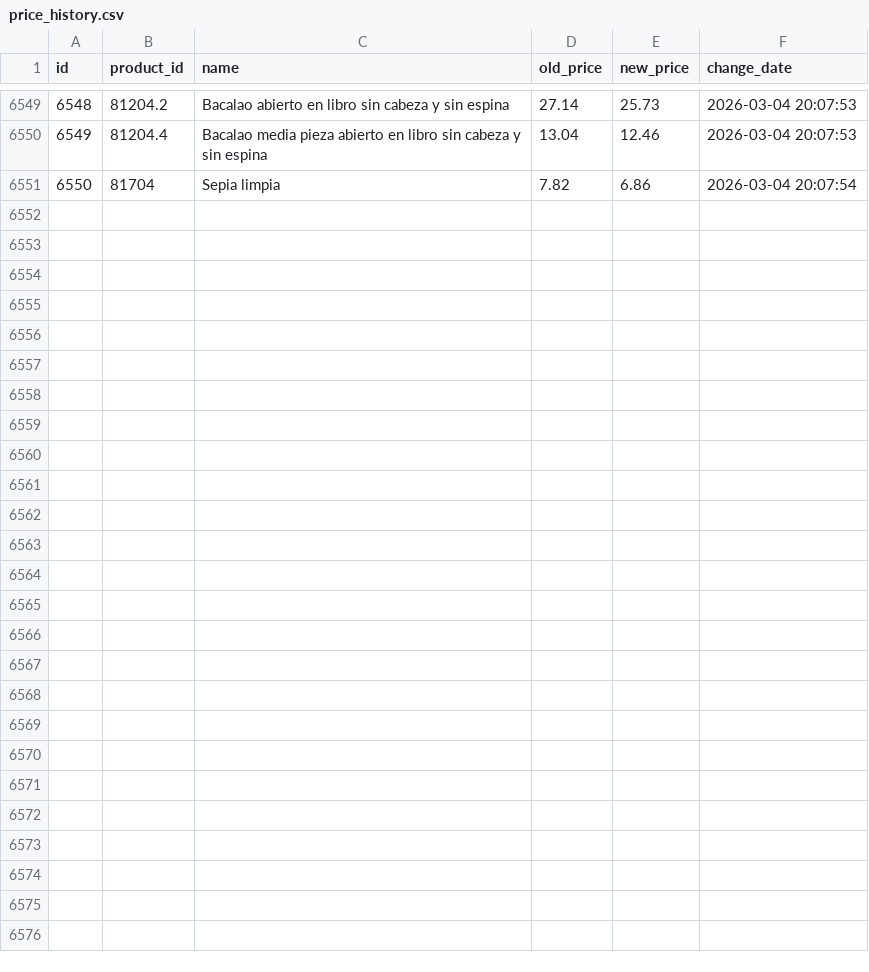
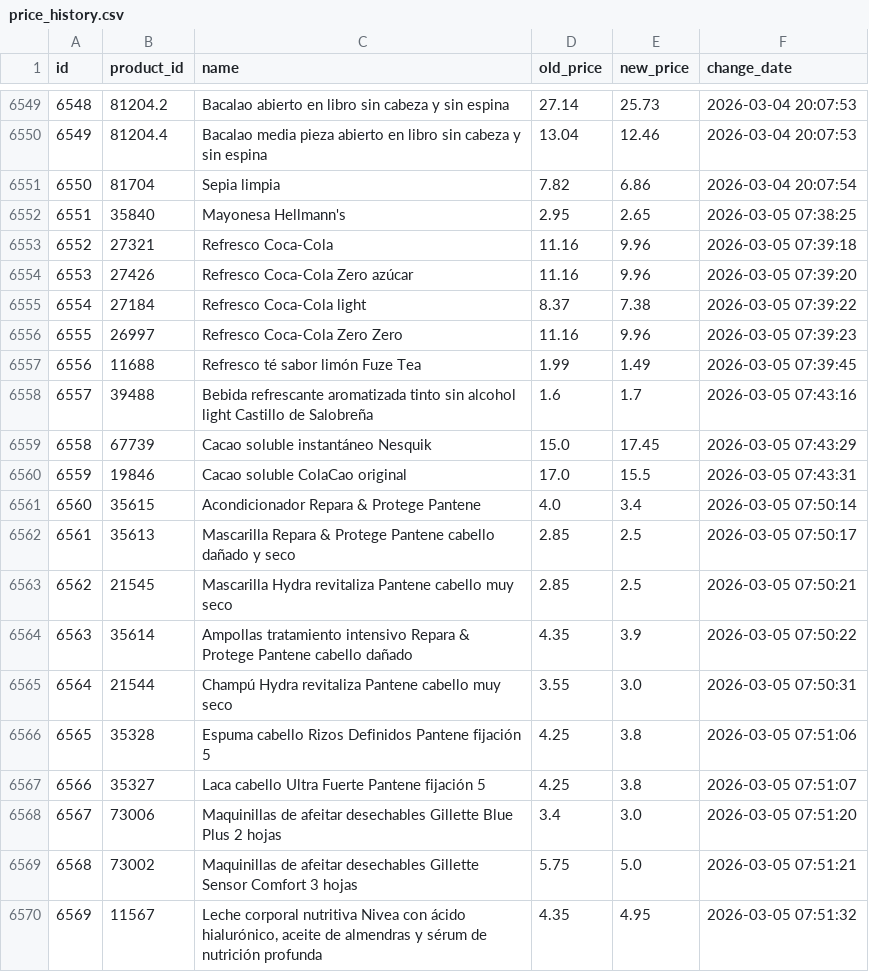
Before and after one commit to SergiSalas/mercadona-price-tracker, a CSV file: data_public/price_history.csv, drawn as a sheet; only a part is shown, gaps mark what is left out; the diff covers the shown part only.

```diff
--- a/data_public/price_history.csv
+++ b/data_public/price_history.csv
@@ -6551 +6551,20 @@ id,product_id,name,old_price,new_price,change_date
 6550,81704,Sepia limpia,7.82,6.86,2026-03-04 20:07:54
+6551,35840,Mayonesa Hellmann's,2.95,2.65,2026-03-05 07:38:25
+6552,27321,Refresco Coca-Cola,11.16,9.96,2026-03-05 07:39:18
+6553,27426,Refresco Coca-Cola Zero azúcar,11.16,9.96,2026-03-05 07:39:20
+6554,27184,Refresco Coca-Cola light,8.37,7.38,2026-03-05 07:39:22
+6555,26997,Refresco Coca-Cola Zero Zero,11.16,9.96,2026-03-05 07:39:23
+6556,11688,Refresco té sabor limón Fuze Tea,1.99,1.49,2026-03-05 07:39:45
+6557,39488,Bebida refrescante aromatizada tinto sin alcohol light Castillo de Salobreña,1.6,1.7,2026-03-05 07:43:16
+6558,67739,Cacao soluble instantáneo Nesquik,15.0,17.45,2026-03-05 07:43:29
+6559,19846,Cacao soluble ColaCao original,17.0,15.5,2026-03-05 07:43:31
+6560,35615,Acondicionador Repara & Protege Pantene,4.0,3.4,2026-03-05 07:50:14
+6561,35613,Mascarilla Repara & Protege Pantene cabello dañado y seco,2.85,2.5,2026-03-05 07:50:17
+6562,21545,Mascarilla Hydra revitaliza Pantene cabello muy seco,2.85,2.5,2026-03-05 07:50:21
+6563,35614,Ampollas tratamiento intensivo Repara & Protege Pantene cabello dañado,4.35,3.9,2026-03-05 07:50:22
+6564,21544,Champú Hydra revitaliza Pantene cabello muy seco,3.55,3.0,2026-03-05 07:50:31
+6565,35328,Espuma cabello Rizos Definidos Pantene fijación 5,4.25,3.8,2026-03-05 07:51:06
+6566,35327,Laca cabello Ultra Fuerte Pantene fijación 5,4.25,3.8,2026-03-05 07:51:07
+6567,73006,Maquinillas de afeitar desechables Gillette Blue Plus 2 hojas,3.4,3.0,2026-03-05 07:51:20
+6568,73002,Maquinillas de afeitar desechables Gillette Sensor Comfort 3 hojas,5.75,5.0,2026-03-05 07:51:21
+6569,11567,"Leche corporal nutritiva Nivea con ácido hialurónico, aceite de almendras y sérum de nutrición profunda",4.35,4.95,2026-03-05 07:51:32
```
Also changed, not shown: 13 added rows elsewhere in this file, data_public/products.csv, 1 other file.
